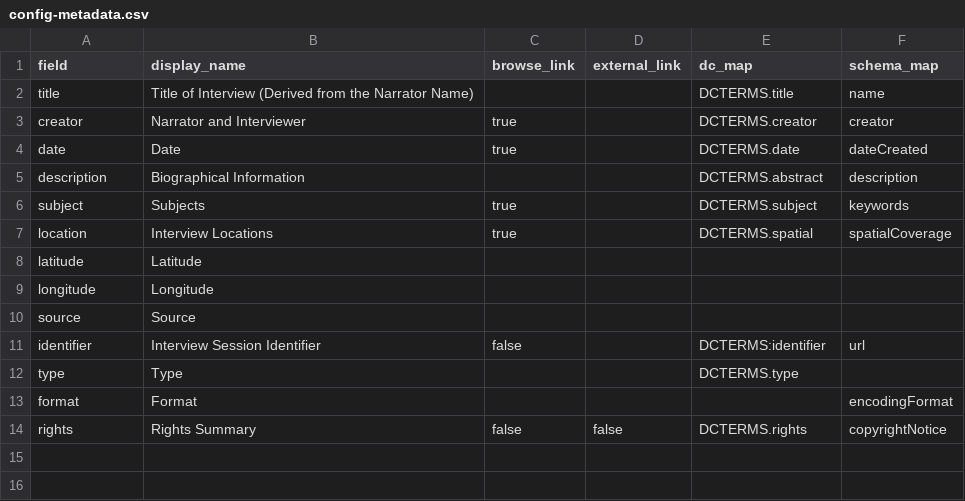
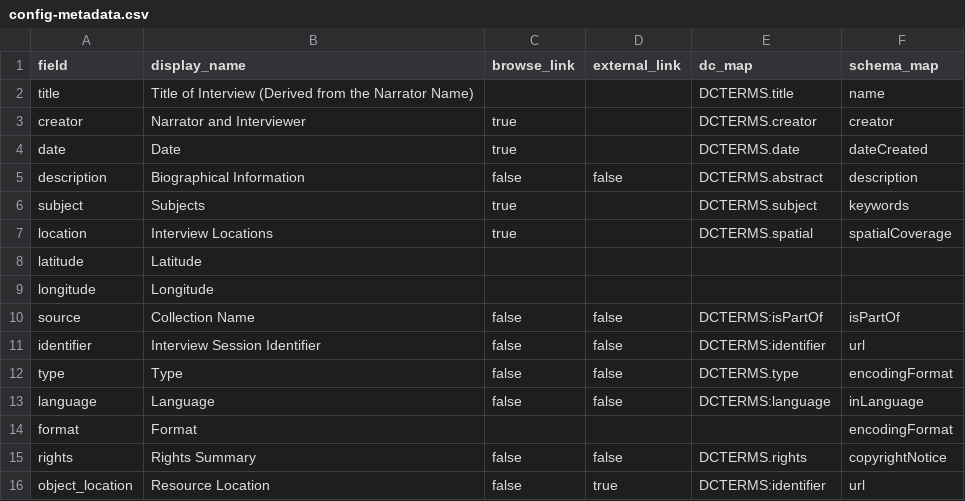
Before and after one commit to info663-fa24/team2, a CSV file: _data/config-metadata.csv, drawn as a sheet.

Commit message:
Update config-metadata.csv

```diff
--- a/_data/config-metadata.csv
+++ b/_data/config-metadata.csv
@@ -4,3 +4,3 @@ creator,Narrator and Interviewer,true,,DCTERMS.creator,creator
 date,Date,true,,DCTERMS.date,dateCreated
-description,Biographical Information,,,DCTERMS.abstract,description
+description,Biographical Information,false,false,DCTERMS.abstract,description
 subject,Subjects,true,,DCTERMS.subject,keywords
@@ -9,6 +9,8 @@ latitude,Latitude,,,,
 longitude,Longitude,,,,
-source,Source,,,,
-identifier,Interview Session Identifier,false,,DCTERMS:identifier,url
-type,Type,,,DCTERMS.type,
+source,Collection Name,false,false,DCTERMS:isPartOf,isPartOf
+identifier,Interview Session Identifier,false,false,DCTERMS:identifier,url
+type,Type,false,false,DCTERMS.type,encodingFormat
+language,Language,false,false,DCTERMS:language,inLanguage
 format,Format,,,,encodingFormat
 rights,Rights Summary,false,false,DCTERMS.rights,copyrightNotice
+object_location,Resource Location,false,true,DCTERMS:identifier,url
```
